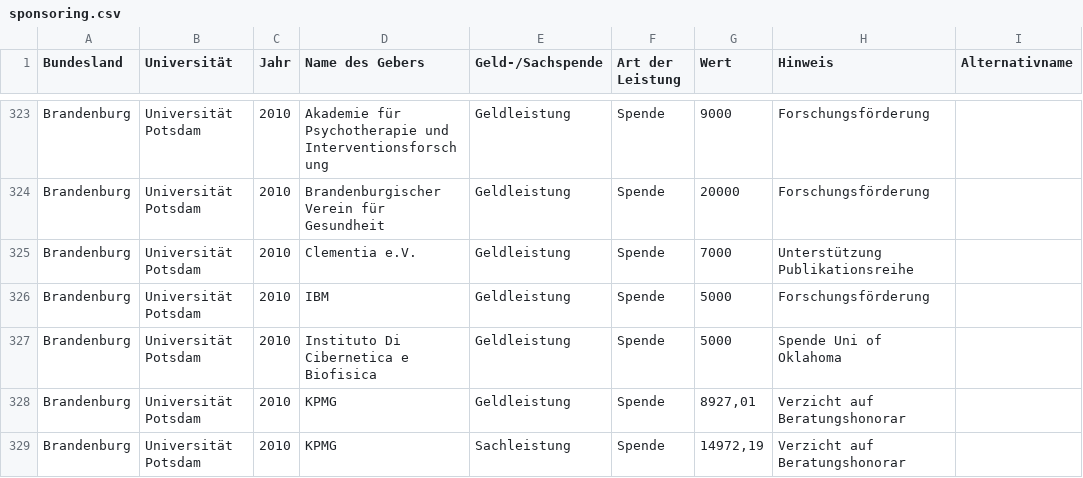
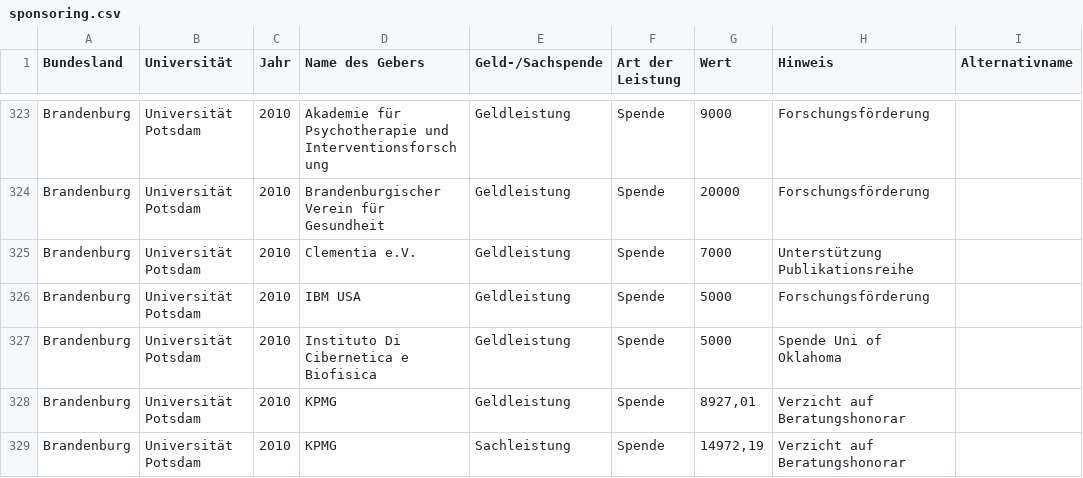
Before and after one commit to netAction/hochschulwatch, a CSV file: import/daten/sponsoring.csv, drawn as a sheet; only a part is shown, gaps mark what is left out; the diff covers the shown part only; the diff names each change by its address in the sheet, - before the commit and + after, or states it on an @@ line.

```diff
--- a/import/daten/sponsoring.csv
+++ b/import/daten/sponsoring.csv
-D326 (Name des Gebers): IBM
+D326 (Name des Gebers): IBM USA
```
Also changed, not shown: 71 edited cells elsewhere in this file, import/daten/foerderer.csv, import/daten/hochschulraete.csv, 51 other files.
